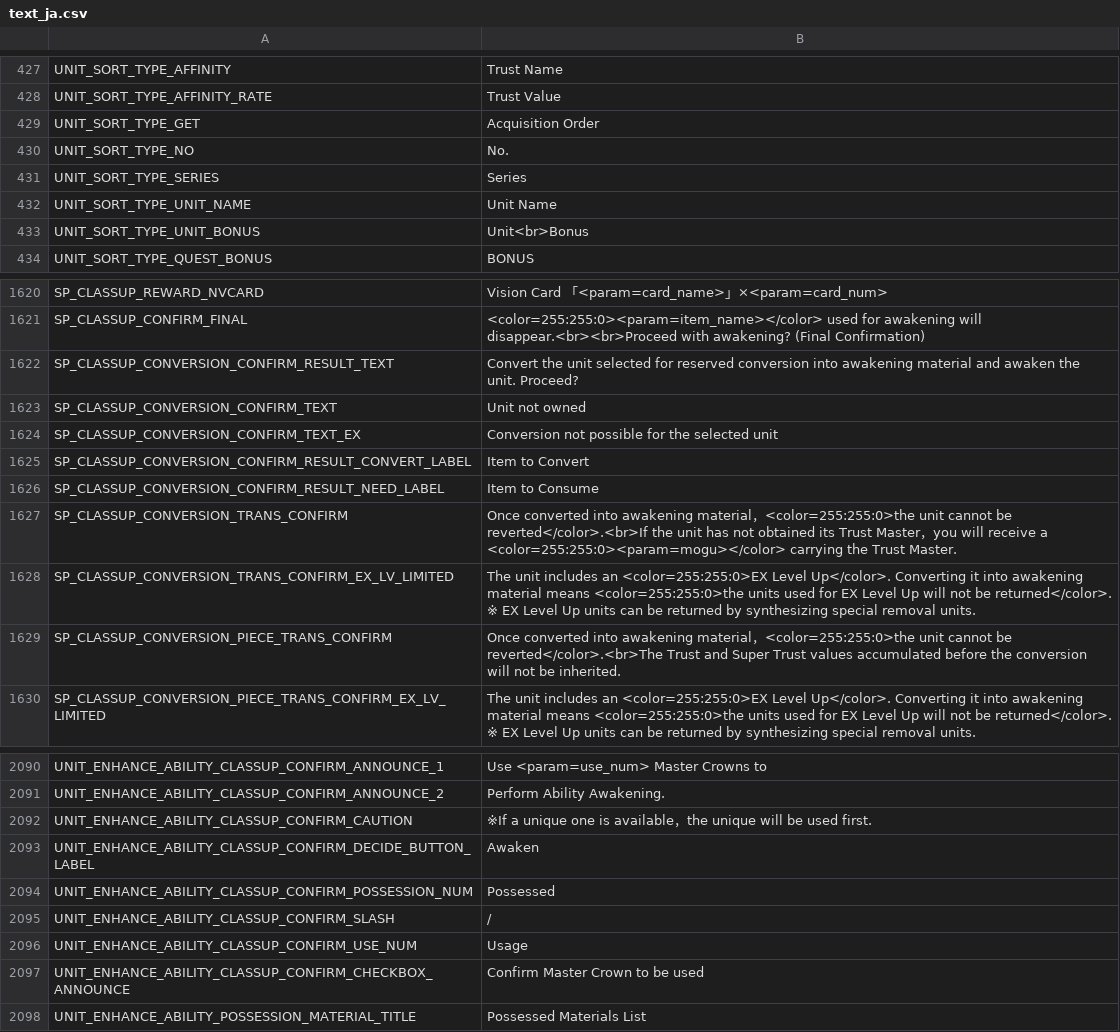
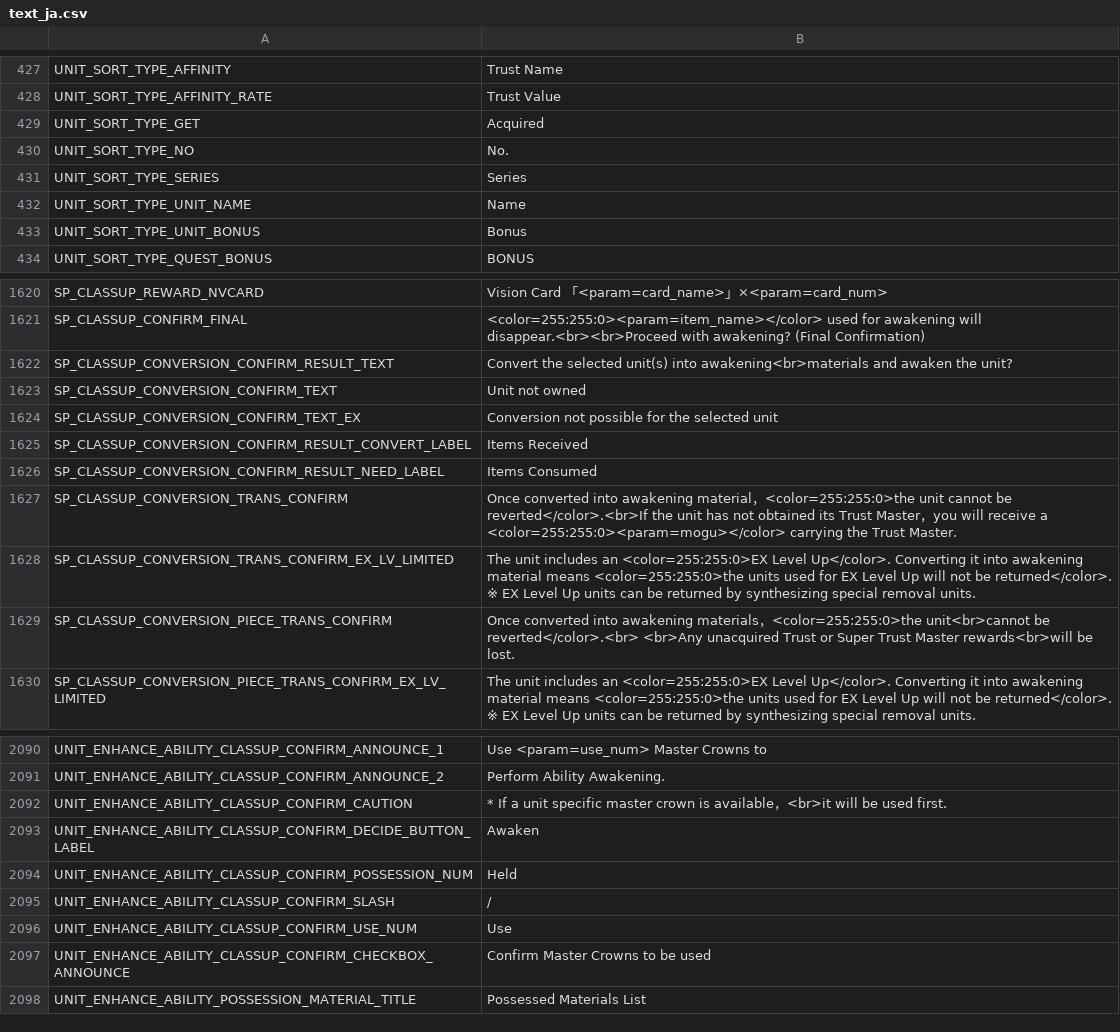
Before and after one commit to FFBE-JP-Translation/CPK-Translation, a CSV file: English/Payload/common_translated_en/text/text_ja.csv, drawn as a sheet; only a part is shown, gaps mark what is left out; the diff covers the shown part only.

```diff
--- a/English/Payload/common_translated_en/text/text_ja.csv
+++ b/English/Payload/common_translated_en/text/text_ja.csv
@@ -428,7 +428,7 @@ UNIT_SORT_TYPE_AFFINITY,Trust Name,
 UNIT_SORT_TYPE_AFFINITY_RATE,Trust Value,
-UNIT_SORT_TYPE_GET,Acquisition Order,
+UNIT_SORT_TYPE_GET,Acquired,
 UNIT_SORT_TYPE_NO,No.,
 UNIT_SORT_TYPE_SERIES,Series,
-UNIT_SORT_TYPE_UNIT_NAME,Unit Name,
-UNIT_SORT_TYPE_UNIT_BONUS,Unit<br>Bonus,
+UNIT_SORT_TYPE_UNIT_NAME,Name,
+UNIT_SORT_TYPE_UNIT_BONUS,Bonus,
 UNIT_SORT_TYPE_QUEST_BONUS,BONUS,
@@ -1621,10 +1621,10 @@ SP_CLASSUP_REWARD_NVCARD,Vision Card 「<param=card_name>」×<param=card_num>,
 SP_CLASSUP_CONFIRM_FINAL, <color=255:255:0><param=item_name></color> used for awakening will disappear.<br><br>Proceed with awakening? (Final Confirmation),
-SP_CLASSUP_CONVERSION_CONFIRM_RESULT_TEXT,Convert the unit selected for reserved conversion into awakening material and awaken the unit. Proceed?,
+SP_CLASSUP_CONVERSION_CONFIRM_RESULT_TEXT,Convert the selected unit(s) into awakening<br>materials and awaken the unit?,
 SP_CLASSUP_CONVERSION_CONFIRM_TEXT,Unit not owned,
 SP_CLASSUP_CONVERSION_CONFIRM_TEXT_EX,Conversion not possible for the selected unit,
-SP_CLASSUP_CONVERSION_CONFIRM_RESULT_CONVERT_LABEL,Item to Convert,
-SP_CLASSUP_CONVERSION_CONFIRM_RESULT_NEED_LABEL,Item to Consume,
+SP_CLASSUP_CONVERSION_CONFIRM_RESULT_CONVERT_LABEL,Items Received,
+SP_CLASSUP_CONVERSION_CONFIRM_RESULT_NEED_LABEL,Items Consumed,
 SP_CLASSUP_CONVERSION_TRANS_CONFIRM,Once converted into awakening material，<color=255:255:0>the unit cannot be reverted</color>.<br>If the unit has not obtained its Trust Master，you will receive a <color=255:255:0><param=mogu></color> carrying the Trust Master.,
 SP_CLASSUP_CONVERSION_TRANS_CONFIRM_EX_LV_LIMITED,The unit includes an <color=255:255:0>EX Level Up</color>. Converting it into awakening material means <color=255:255:0>the units used for EX Level Up will not be returned</color>. ※ EX Level Up units can be returned by synthesizing special removal units.,
-SP_CLASSUP_CONVERSION_PIECE_TRANS_CONFIRM,Once converted into awakening material，<color=255:255:0>the unit cannot be reverted</color>.<br>The Trust and Super Trust values accumulated before the conversion will not be inherited.,
+SP_CLASSUP_CONVERSION_PIECE_TRANS_CONFIRM,Once converted into awakening materials，<color=255:255:0>the unit<br>cannot be reverted</color>.<br> <br>Any unacquired Trust or Super Trust Master rewards<br>will be lost.,
 SP_CLASSUP_CONVERSION_PIECE_TRANS_CONFIRM_EX_LV_LIMITED,The unit includes an <color=255:255:0>EX Level Up</color>. Converting it into awakening material means <color=255:255:0>the units used for EX Level Up will not be returned</color>. ※ EX Level Up units can be returned by synthesizing special removal units.,
@@ -2091,8 +2091,8 @@ UNIT_ENHANCE_ABILITY_CLASSUP_CONFIRM_ANNOUNCE_1,Use <param=use_num> Master Crown
 UNIT_ENHANCE_ABILITY_CLASSUP_CONFIRM_ANNOUNCE_2,Perform Ability Awakening.,
-UNIT_ENHANCE_ABILITY_CLASSUP_CONFIRM_CAUTION,※If a unique one is available，the unique will be used first.,
+UNIT_ENHANCE_ABILITY_CLASSUP_CONFIRM_CAUTION,* If a unit specific master crown is available，<br>it will be used first.,
 UNIT_ENHANCE_ABILITY_CLASSUP_CONFIRM_DECIDE_BUTTON_LABEL,Awaken,
-UNIT_ENHANCE_ABILITY_CLASSUP_CONFIRM_POSSESSION_NUM,Possessed,
+UNIT_ENHANCE_ABILITY_CLASSUP_CONFIRM_POSSESSION_NUM,Held,
 UNIT_ENHANCE_ABILITY_CLASSUP_CONFIRM_SLASH,/,
-UNIT_ENHANCE_ABILITY_CLASSUP_CONFIRM_USE_NUM,Usage,
-UNIT_ENHANCE_ABILITY_CLASSUP_CONFIRM_CHECKBOX_ANNOUNCE,Confirm Master Crown to be used,
+UNIT_ENHANCE_ABILITY_CLASSUP_CONFIRM_USE_NUM,Use,
+UNIT_ENHANCE_ABILITY_CLASSUP_CONFIRM_CHECKBOX_ANNOUNCE,Confirm Master Crowns to be used,
 UNIT_ENHANCE_ABILITY_POSSESSION_MATERIAL_TITLE,Possessed Materials List,
```
Also changed, not shown: 35 edited cells elsewhere in this file, English/Payload/common_translated_en/text/text_en.csv.
